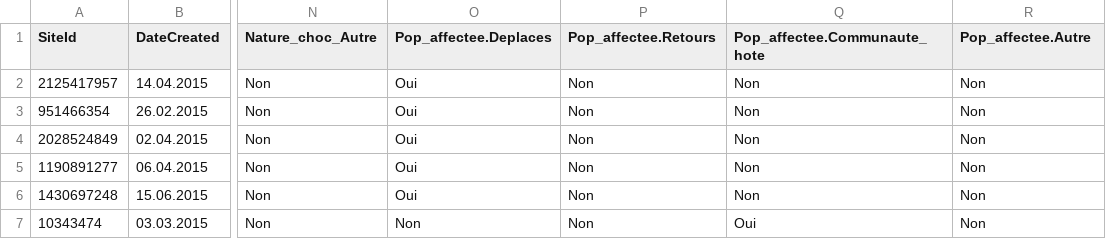
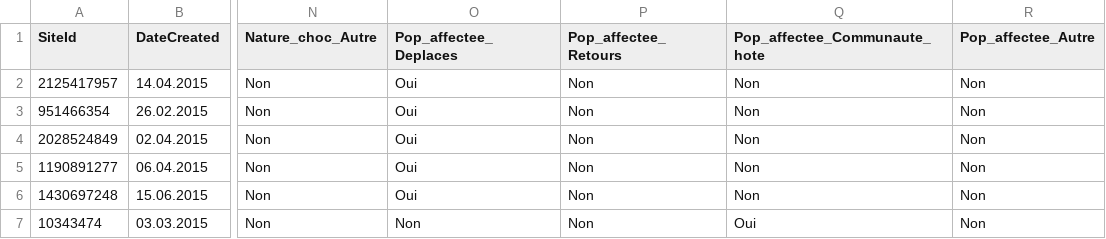
Before and after one commit to reachjor/reachjo, a CSV file: RCA_RRM/data/RRM_Alertes_08juillet2015.csv, drawn as a sheet; only a part is shown, gaps mark what is left out; the diff names each change by its address in the sheet, - before the commit and + after, or states it on an @@ line.

Commit message:
Update RRM_Alertes_08juillet2015.csv

```diff
--- a/RCA_RRM/data/RRM_Alertes_08juillet2015.csv
+++ b/RCA_RRM/data/RRM_Alertes_08juillet2015.csv
-O1: Pop_affectee.Deplaces
+O1: Pop_affectee_Deplaces
-P1: Pop_affectee.Retours
+P1: Pop_affectee_Retours
-Q1: Pop_affectee.Communaute_hote
+Q1: Pop_affectee_Communaute_hote
-R1: Pop_affectee.Autre
+R1: Pop_affectee_Autre
```
